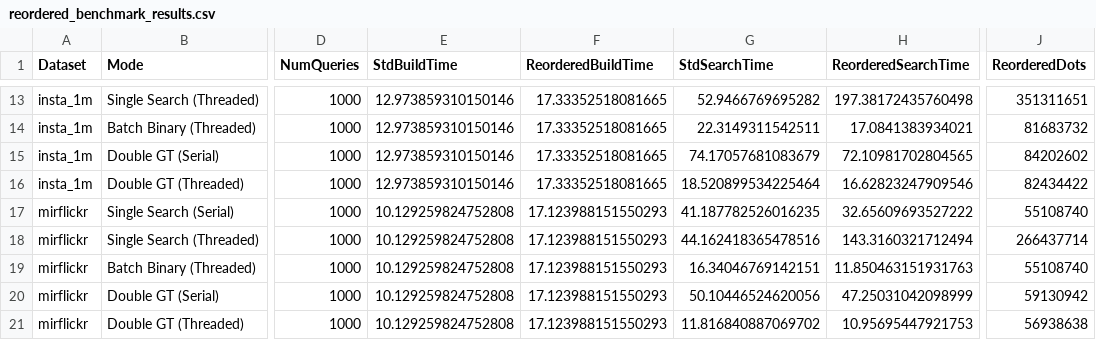
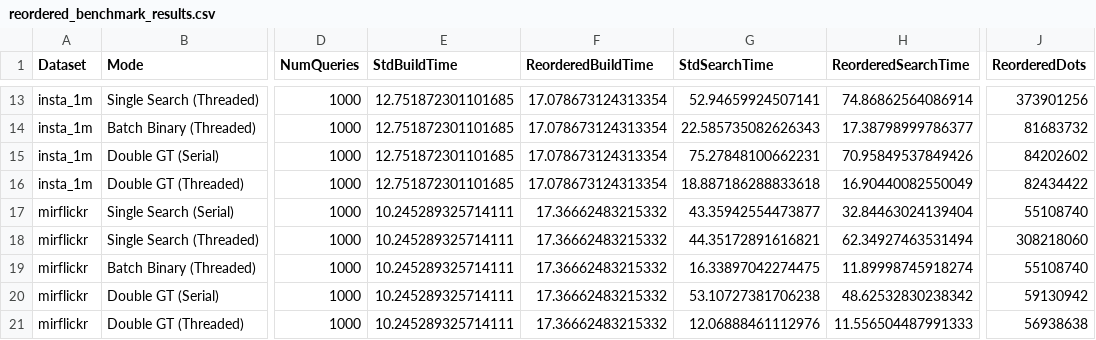
Before and after one commit to TejasSharma1729/tgtnn, a CSV file: c_src/reordered_benchmark_results.csv, drawn as a sheet; only a part is shown, gaps mark what is left out; the diff covers the shown part only; the diff names each change by its address in the sheet, - before the commit and + after, or states it on an @@ line.

```diff
--- a/c_src/reordered_benchmark_results.csv
+++ b/c_src/reordered_benchmark_results.csv
-E13:E16 (StdBuildTime): 12.973859310150146
+E13:E16 (StdBuildTime): 12.751872301101685
-F13:F16 (ReorderedBuildTime): 17.33352518081665
+F13:F16 (ReorderedBuildTime): 17.078673124313354
-G13 (StdSearchTime): 52.9466769695282
+G13 (StdSearchTime): 52.94659924507141
-H13 (ReorderedSearchTime): 197.38172435760498
+H13 (ReorderedSearchTime): 74.86862564086914
-J13 (ReorderedDots): 351311651
+J13 (ReorderedDots): 373901256
-G14 (StdSearchTime): 22.3149311542511
+G14 (StdSearchTime): 22.585735082626343
-H14 (ReorderedSearchTime): 17.0841383934021
+H14 (ReorderedSearchTime): 17.38798999786377
-G15 (StdSearchTime): 74.17057681083679
+G15 (StdSearchTime): 75.27848100662231
-H15 (ReorderedSearchTime): 72.10981702804565
+H15 (ReorderedSearchTime): 70.95849537849426
-G16 (StdSearchTime): 18.520899534225464
+G16 (StdSearchTime): 18.887186288833618
-H16 (ReorderedSearchTime): 16.62823247909546
+H16 (ReorderedSearchTime): 16.90440082550049
-E17:E21 (StdBuildTime): 10.129259824752808
+E17:E21 (StdBuildTime): 10.245289325714111
-F17:F21 (ReorderedBuildTime): 17.123988151550293
+F17:F21 (ReorderedBuildTime): 17.36662483215332
-G17 (StdSearchTime): 41.187782526016235
+G17 (StdSearchTime): 43.35942554473877
-H17 (ReorderedSearchTime): 32.65609693527222
+H17 (ReorderedSearchTime): 32.84463024139404
-G18 (StdSearchTime): 44.162418365478516
+G18 (StdSearchTime): 44.35172891616821
-H18 (ReorderedSearchTime): 143.3160321712494
+H18 (ReorderedSearchTime): 62.34927463531494
-J18 (ReorderedDots): 266437714
+J18 (ReorderedDots): 308218060
-G19 (StdSearchTime): 16.34046769142151
+G19 (StdSearchTime): 16.33897042274475
-H19 (ReorderedSearchTime): 11.850463151931763
+H19 (ReorderedSearchTime): 11.89998745918274
-G20 (StdSearchTime): 50.10446524620056
+G20 (StdSearchTime): 53.10727381706238
-H20 (ReorderedSearchTime): 47.25031042098999
+H20 (ReorderedSearchTime): 48.62532830238342
-G21 (StdSearchTime): 11.816840887069702
+G21 (StdSearchTime): 12.06888461112976
-H21 (ReorderedSearchTime): 10.95695447921753
+H21 (ReorderedSearchTime): 11.556504487991333
```
Also changed, not shown: 46 edited cells elsewhere in this file, 4 other files.
